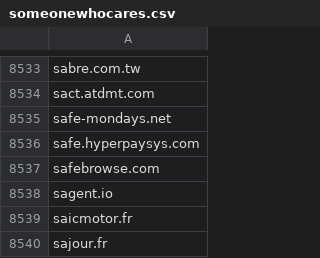
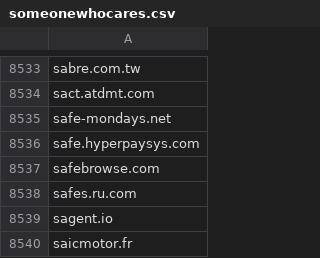
Before and after one commit to external-sources/hosts-sources, a CSV file: data/someonewhocares.csv, drawn as a sheet; only a part is shown, gaps mark what is left out; the shorter side is filled out with more unchanged rows; the diff names each change by its address in the sheet, - before the commit and + after, or states it on an @@ line.

```diff
--- a/data/someonewhocares.csv
+++ b/data/someonewhocares.csv
+row 8538: safes.ru.com
```
Also changed, not shown: data/kadhosts_azet13.csv, data/urlhausAbuseCh.csv.
